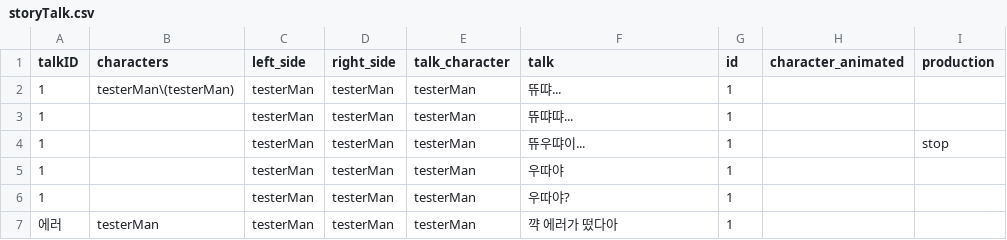
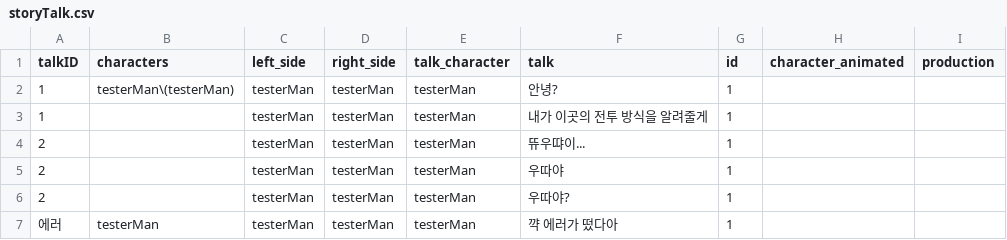
Before and after one commit to hwannanyi/project, a CSV file: Assets/exceldata/storyTalk.csv, drawn as a sheet.

```diff
--- a/Assets/exceldata/storyTalk.csv
+++ b/Assets/exceldata/storyTalk.csv
@@ -1,7 +1,7 @@
 talkID,characters,left_side,right_side,talk_character,talk,id,character_animated ,production
-1,testerMan\(testerMan),testerMan,testerMan,testerMan,뜌땨...,1,,
-1,,testerMan,testerMan,testerMan,뜌땨땨...,1,,
-1,,testerMan,testerMan,testerMan,뜌우땨이...,1,,stop
-1,,testerMan,testerMan,testerMan,우따야,1,,
-1,,testerMan,testerMan,testerMan,우따야?,1,,
+1,testerMan\(testerMan),testerMan,testerMan,testerMan,안녕?,1,,
+1,,testerMan,testerMan,testerMan,내가 이곳의 전투 방식을 알려줄게,1,,
+2,,testerMan,testerMan,testerMan,뜌우땨이...,1,,
+2,,testerMan,testerMan,testerMan,우따야,1,,
+2,,testerMan,testerMan,testerMan,우따야?,1,,
 에러,testerMan,testerMan,testerMan,testerMan,꺅 에러가 떴다아,1,,
```
Also changed, not shown: 21 other files.
